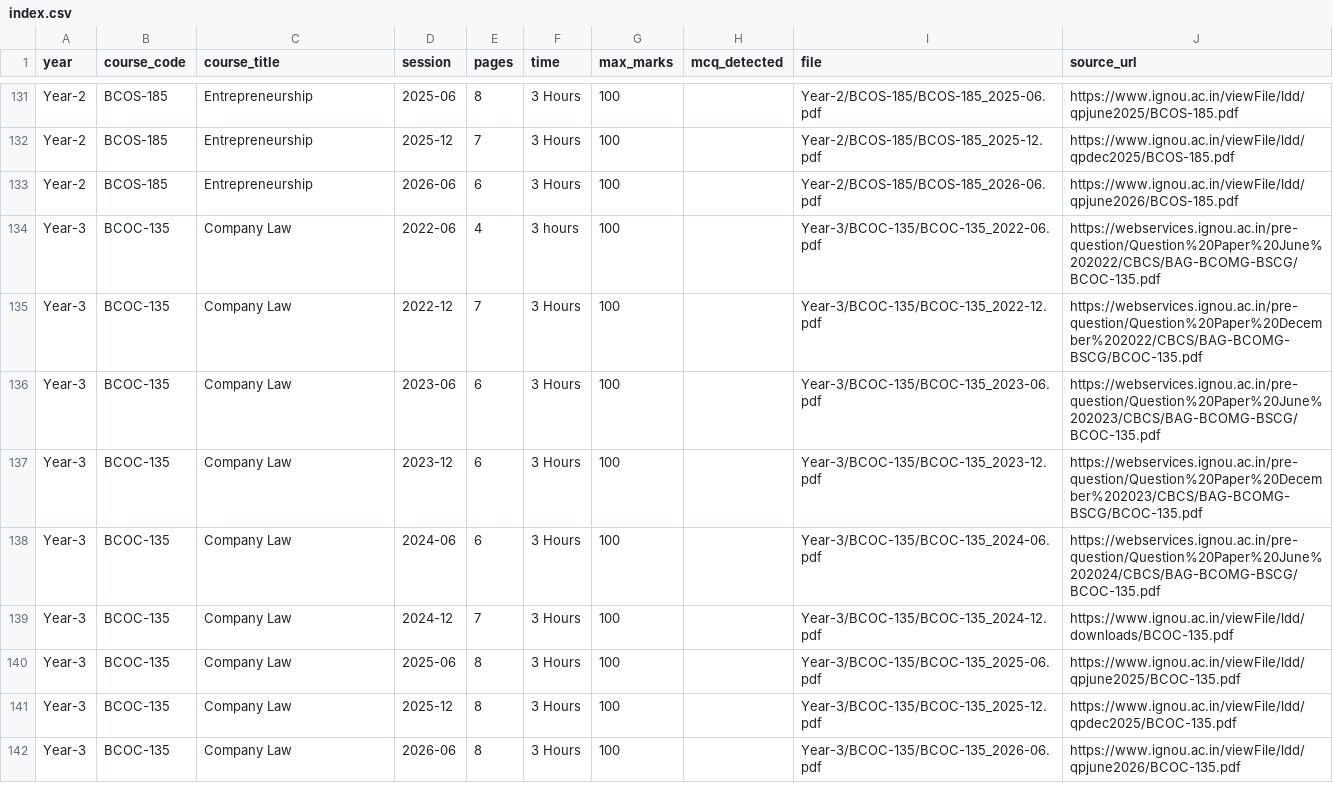
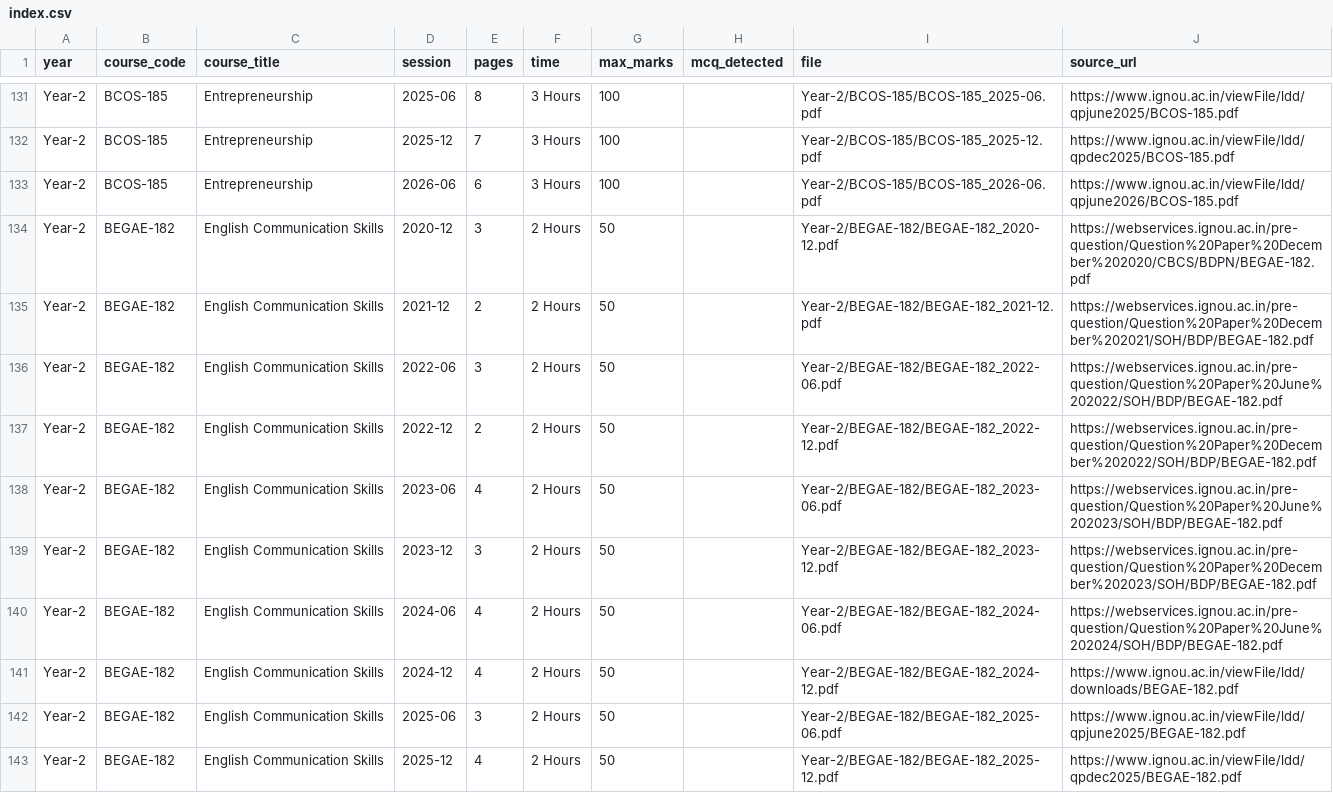
Before and after one commit to uvaisv/BCOMF-Study-tool, a CSV file: question-papers/index.csv, drawn as a sheet; only a part is shown, gaps mark what is left out; the shorter side is filled out with more unchanged rows; the diff covers the shown part only; the diff names each change by its address in the sheet, - before the commit and + after, or states it on an @@ line.

```diff
--- a/question-papers/index.csv
+++ b/question-papers/index.csv
+row 134: Year-2 | BEGAE-182 | English Communication Skills | 2020-12 | 3 | 2 Hours | 50 |  | Year-2/BEGAE-182/BEGAE-182_2020-12.pdf | https://webservices.ignou.ac.in/pre-question/Question%20Paper%20December%202020/CBCS/BDPN/BEGAE-182.pdf
+row 135: Year-2 | BEGAE-182 | English Communication Skills | 2021-12 | 2 | 2 Hours | 50 |  | Year-2/BEGAE-182/BEGAE-182_2021-12.pdf | https://webservices.ignou.ac.in/pre-question/Question%20Paper%20December%202021/SOH/BDP/BEGAE-182.pdf
+row 136: Year-2 | BEGAE-182 | English Communication Skills | 2022-06 | 3 | 2 Hours | 50 |  | Year-2/BEGAE-182/BEGAE-182_2022-06.pdf | https://webservices.ignou.ac.in/pre-question/Question%20Paper%20June%202022/SOH/BDP/BEGAE-182.pdf
+row 137: Year-2 | BEGAE-182 | English Communication Skills | 2022-12 | 2 | 2 Hours | 50 |  | Year-2/BEGAE-182/BEGAE-182_2022-12.pdf | https://webservices.ignou.ac.in/pre-question/Question%20Paper%20December%202022/SOH/BDP/BEGAE-182.pdf
+row 138: Year-2 | BEGAE-182 | English Communication Skills | 2023-06 | 4 | 2 Hours | 50 |  | Year-2/BEGAE-182/BEGAE-182_2023-06.pdf | https://webservices.ignou.ac.in/pre-question/Question%20Paper%20June%202023/SOH/BDP/BEGAE-182.pdf
+row 139: Year-2 | BEGAE-182 | English Communication Skills | 2023-12 | 3 | 2 Hours | 50 |  | Year-2/BEGAE-182/BEGAE-182_2023-12.pdf | https://webservices.ignou.ac.in/pre-question/Question%20Paper%20December%202023/SOH/BDP/BEGAE-182.pdf
+row 140: Year-2 | BEGAE-182 | English Communication Skills | 2024-06 | 4 | 2 Hours | 50 |  | Year-2/BEGAE-182/BEGAE-182_2024-06.pdf | https://webservices.ignou.ac.in/pre-question/Question%20Paper%20June%202024/SOH/BDP/BEGAE-182.pdf
+row 141: Year-2 | BEGAE-182 | English Communication Skills | 2024-12 | 4 | 2 Hours | 50 |  | Year-2/BEGAE-182/BEGAE-182_2024-12.pdf | https://www.ignou.ac.in/viewFile/ldd/downloads/BEGAE-182.pdf
+row 142: Year-2 | BEGAE-182 | English Communication Skills | 2025-06 | 3 | 2 Hours | 50 |  | Year-2/BEGAE-182/BEGAE-182_2025-06.pdf | https://www.ignou.ac.in/viewFile/ldd/qpjune2025/BEGAE-182.pdf
+row 143: Year-2 | BEGAE-182 | English Communication Skills | 2025-12 | 4 | 2 Hours | 50 |  | Year-2/BEGAE-182/BEGAE-182_2025-12.pdf | https://www.ignou.ac.in/viewFile/ldd/qpdec2025/BEGAE-182.pdf
```
Also changed, not shown: 10 added rows elsewhere in this file, 29 other files.
